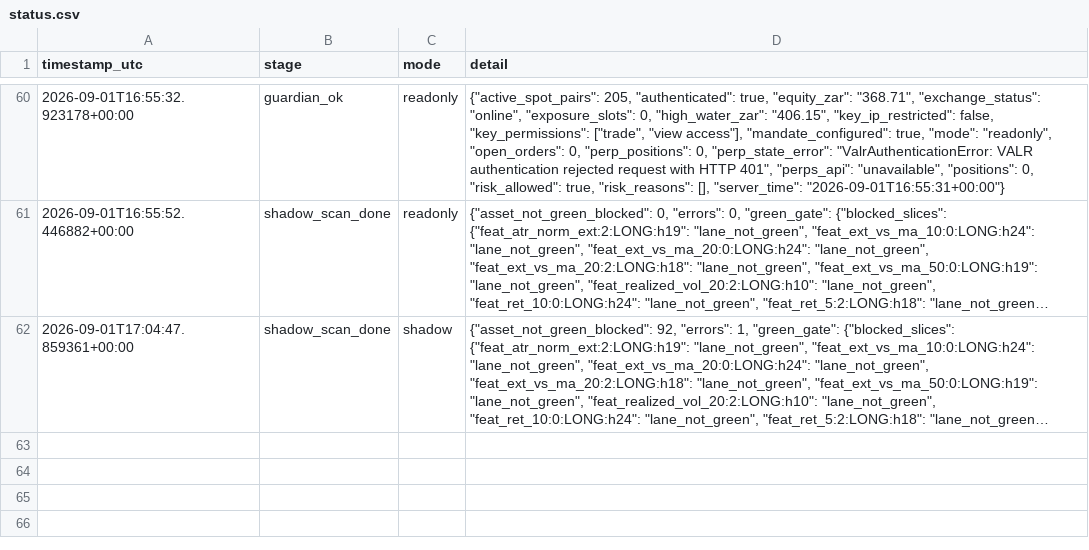
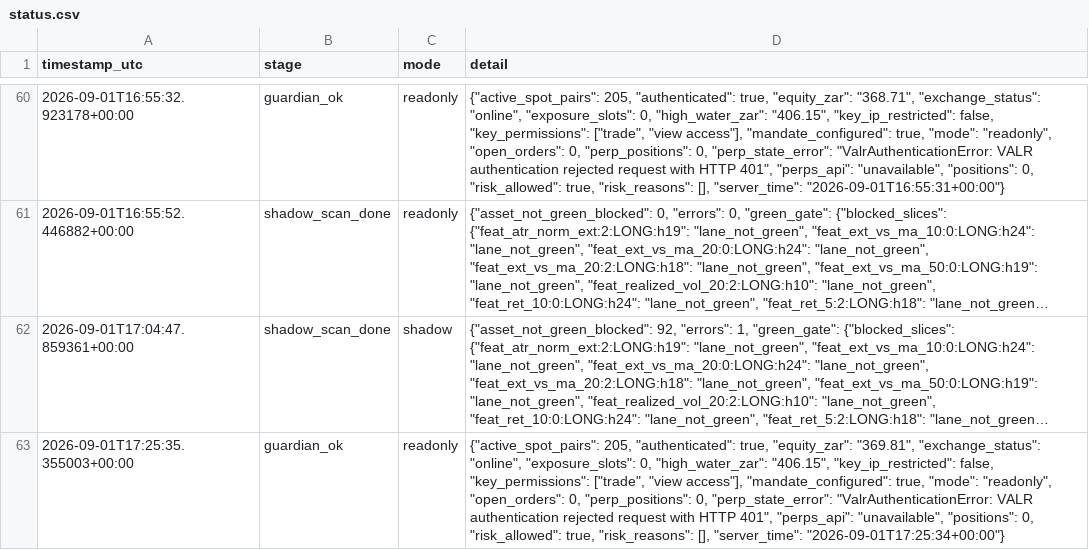
Before and after one commit to 6ixtyn9-sudo/Breakwater, a CSV file: localdata/status.csv, drawn as a sheet; only a part is shown, gaps mark what is left out; long unchanged cells end in …; the diff covers the shown part only; the diff names each change by its address in the sheet, - before the commit and + after, or states it on an @@ line.

```diff
--- a/localdata/status.csv
+++ b/localdata/status.csv
+row 63: 2026-09-01T17:25:35.355003+00:00 | guardian_ok | readonly | {"active_spot_pairs": 205, "authenticated": true, "equity_zar": "369.81", "exchange_status": "online", "exposure_slots": 0, "high_water_zar": "406.15", "key_ip_restricted": false, "key_permissions": ["trade", "view access"], "mandate_configured": true, "mode": "readonly", "open_orders": 0, "perp_positions": 0, "perp_state_error": "ValrAuthenticationError: VALR authentication rejected request with HTTP 401", "perps_api": "unavailable", "positions": 0, "risk_allowed": true, "risk_reasons": [], "server_time": "2026-09-01T17:25:34+00:00"}
```
Also changed, not shown: 1 added row elsewhere in this file.
